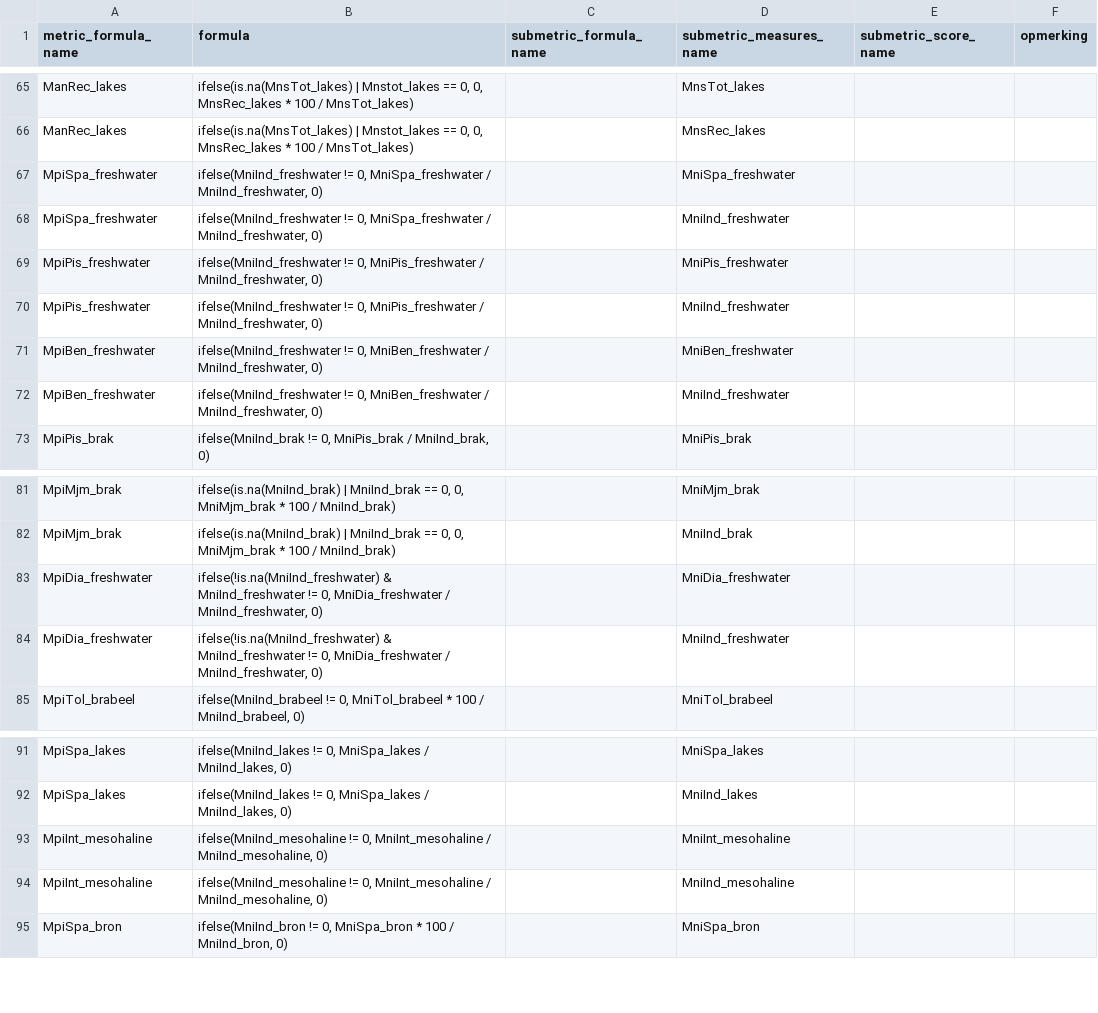
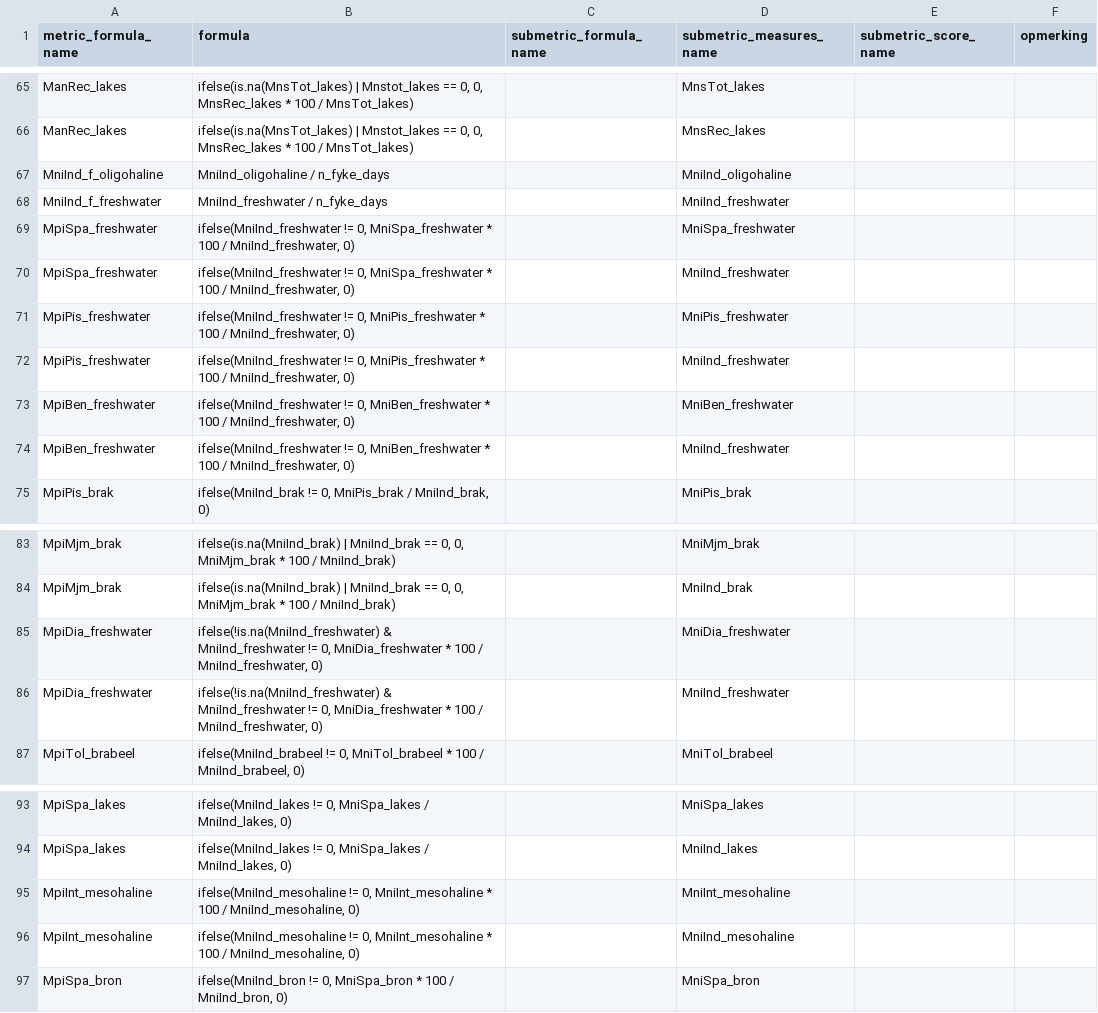
Before and after one commit to inbo/EQRfishes, a CSV file: inst/extdata/calculate_metric_formula.csv, drawn as a sheet; only a part is shown, gaps mark what is left out.

```diff
--- a/inst/extdata/calculate_metric_formula.csv
+++ b/inst/extdata/calculate_metric_formula.csv
@@ -66,8 +66,10 @@ ManRec_lakes;ifelse(is.na(MnsTot_lakes) | Mnstot_lakes == 0, 0, MnsRec_lakes * 1
 ManRec_lakes;ifelse(is.na(MnsTot_lakes) | Mnstot_lakes == 0, 0, MnsRec_lakes * 100 / MnsTot_lakes);;MnsRec_lakes;;
-MpiSpa_freshwater;ifelse(MniInd_freshwater != 0, MniSpa_freshwater / MniInd_freshwater, 0);;MniSpa_freshwater;;
-MpiSpa_freshwater;ifelse(MniInd_freshwater != 0, MniSpa_freshwater / MniInd_freshwater, 0);;MniInd_freshwater;;
-MpiPis_freshwater;ifelse(MniInd_freshwater != 0, MniPis_freshwater / MniInd_freshwater, 0);;MniPis_freshwater;;
-MpiPis_freshwater;ifelse(MniInd_freshwater != 0, MniPis_freshwater / MniInd_freshwater, 0);;MniInd_freshwater;;
-MpiBen_freshwater;ifelse(MniInd_freshwater != 0, MniBen_freshwater / MniInd_freshwater, 0);;MniBen_freshwater;;
-MpiBen_freshwater;ifelse(MniInd_freshwater != 0, MniBen_freshwater / MniInd_freshwater, 0);;MniInd_freshwater;;
+MniInd_f_oligohaline;MniInd_oligohaline / n_fyke_days;;MniInd_oligohaline;;
+MniInd_f_freshwater;MniInd_freshwater / n_fyke_days;;MniInd_freshwater;;
+MpiSpa_freshwater;ifelse(MniInd_freshwater != 0, MniSpa_freshwater * 100 / MniInd_freshwater, 0);;MniSpa_freshwater;;
+MpiSpa_freshwater;ifelse(MniInd_freshwater != 0, MniSpa_freshwater * 100 / MniInd_freshwater, 0);;MniInd_freshwater;;
+MpiPis_freshwater;ifelse(MniInd_freshwater != 0, MniPis_freshwater * 100 / MniInd_freshwater, 0);;MniPis_freshwater;;
+MpiPis_freshwater;ifelse(MniInd_freshwater != 0, MniPis_freshwater * 100 / MniInd_freshwater, 0);;MniInd_freshwater;;
+MpiBen_freshwater;ifelse(MniInd_freshwater != 0, MniBen_freshwater * 100 / MniInd_freshwater, 0);;MniBen_freshwater;;
+MpiBen_freshwater;ifelse(MniInd_freshwater != 0, MniBen_freshwater * 100 / MniInd_freshwater, 0);;MniInd_freshwater;;
 MpiPis_brak;ifelse(MniInd_brak != 0, MniPis_brak / MniInd_brak, 0);;MniPis_brak;;
@@ -82,4 +84,4 @@ MpiMjm_brak;ifelse(is.na(MniInd_brak) | MniInd_brak == 0, 0, MniMjm_brak * 100 /
 MpiMjm_brak;ifelse(is.na(MniInd_brak) | MniInd_brak == 0, 0, MniMjm_brak * 100 / MniInd_brak);;MniInd_brak;;
-MpiDia_freshwater;ifelse(!is.na(MniInd_freshwater) & MniInd_freshwater != 0, MniDia_freshwater / MniInd_freshwater, 0);;MniDia_freshwater;;
-MpiDia_freshwater;ifelse(!is.na(MniInd_freshwater) & MniInd_freshwater != 0, MniDia_freshwater / MniInd_freshwater, 0);;MniInd_freshwater;;
+MpiDia_freshwater;ifelse(!is.na(MniInd_freshwater) & MniInd_freshwater != 0, MniDia_freshwater * 100 / MniInd_freshwater, 0);;MniDia_freshwater;;
+MpiDia_freshwater;ifelse(!is.na(MniInd_freshwater) & MniInd_freshwater != 0, MniDia_freshwater * 100 / MniInd_freshwater, 0);;MniInd_freshwater;;
 MpiTol_brabeel;ifelse(MniInd_brabeel != 0, MniTol_brabeel * 100 / MniInd_brabeel, 0);;MniTol_brabeel;;
@@ -92,4 +94,4 @@ MpiSpa_lakes;ifelse(MniInd_lakes != 0, MniSpa_lakes / MniInd_lakes, 0);;MniSpa_l
 MpiSpa_lakes;ifelse(MniInd_lakes != 0, MniSpa_lakes / MniInd_lakes, 0);;MniInd_lakes;;
-MpiInt_mesohaline;ifelse(MniInd_mesohaline != 0, MniInt_mesohaline / MniInd_mesohaline, 0);;MniInt_mesohaline;;
-MpiInt_mesohaline;ifelse(MniInd_mesohaline != 0, MniInt_mesohaline / MniInd_mesohaline, 0);;MniInd_mesohaline;;
+MpiInt_mesohaline;ifelse(MniInd_mesohaline != 0, MniInt_mesohaline * 100 / MniInd_mesohaline, 0);;MniInt_mesohaline;;
+MpiInt_mesohaline;ifelse(MniInd_mesohaline != 0, MniInt_mesohaline * 100 / MniInd_mesohaline, 0);;MniInd_mesohaline;;
 MpiSpa_bron;ifelse(MniInd_bron != 0, MniSpa_bron * 100 / MniInd_bron, 0);;MniSpa_bron;;
```
Also changed, not shown: inst/extdata/calculate_metric_score.csv, inst/extdata/zonation_metric.csv, 1 other file.
